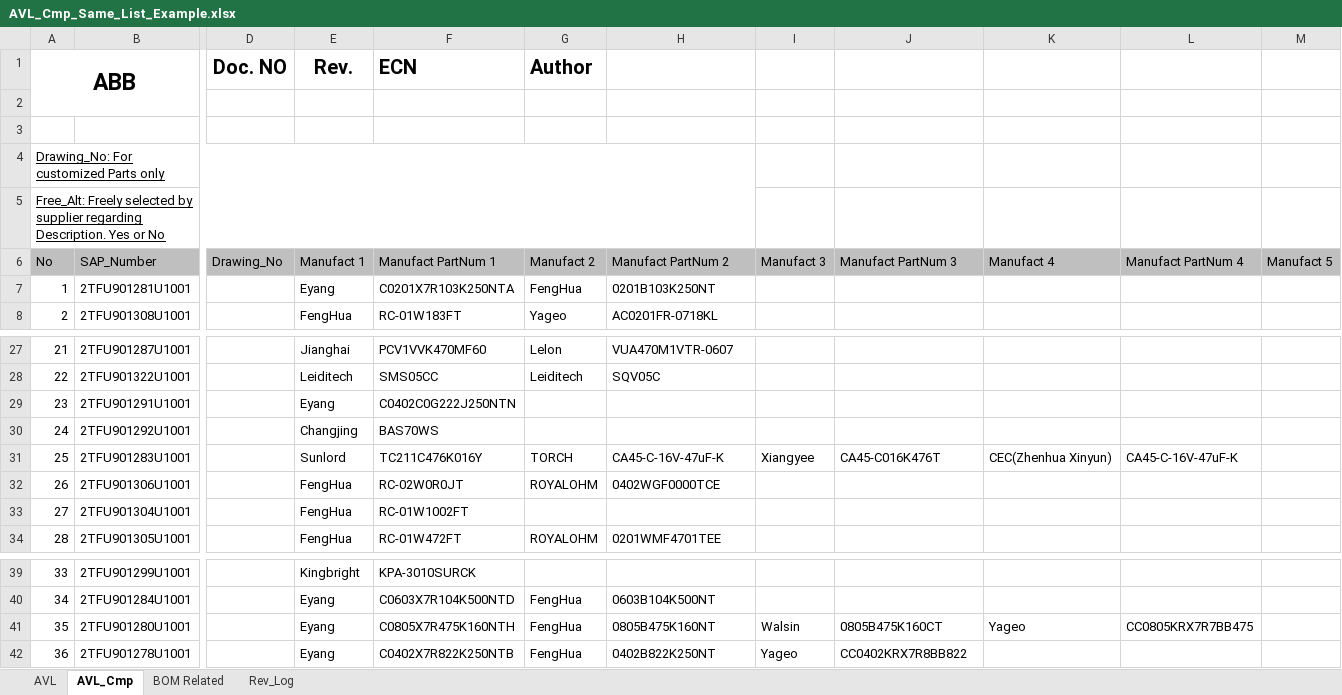
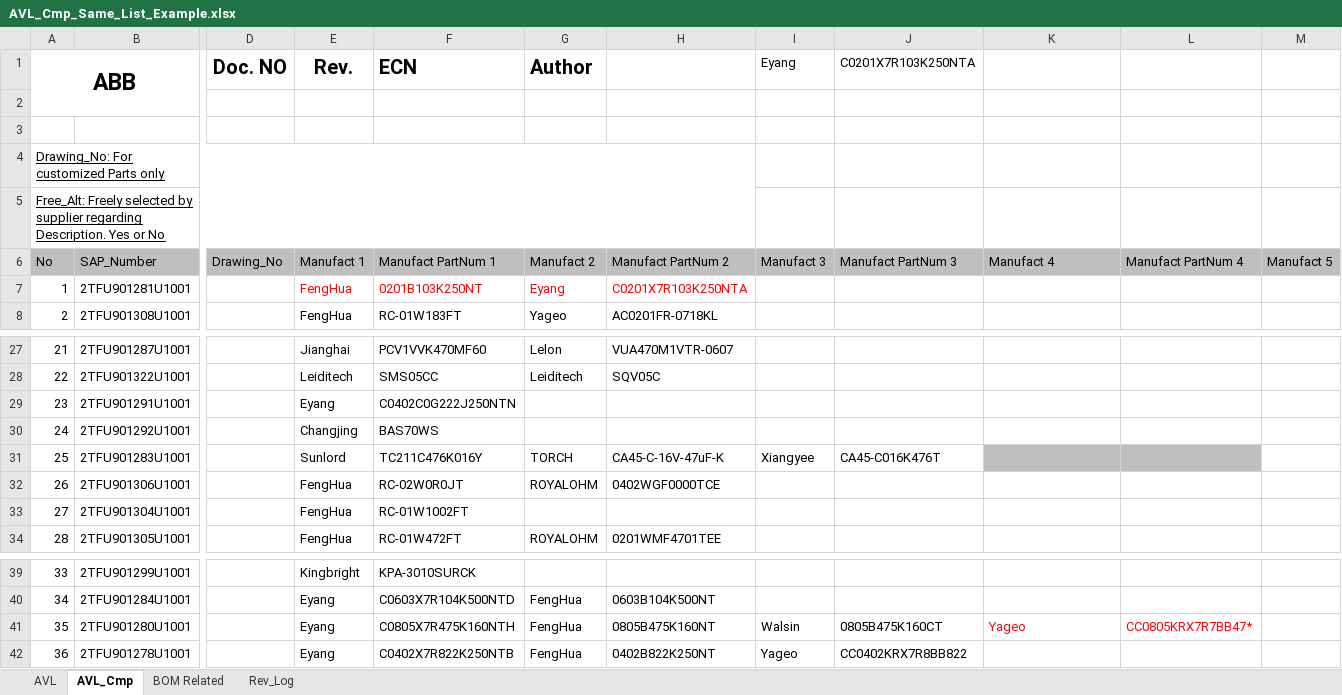
Before and after one commit to MackeyABB/Flask_CONNECT_DB, an Excel workbook: third_party/Excel_Handle/AVL_Cmp_Same_List_Example.xlsx, sheet AVL_Cmp, drawn as a sheet; only a part is shown, gaps mark what is left out; values as stored, in another font and other column widths than the file's, no borders; the diff names each change by its address in the sheet, - before the commit and + after, or states it on an @@ line.

Commit message:
feat: 使用豆包生成第一个程序 prot为： 我有一份Excel文件a.xlsx 里面有两张表AVL, AVL_Cmp 他们的表格结构是一样的，第6列为表头 从第7列开始就是数据 两表B列的数据是一样的 我需要使用python编写程序，对比两表每一行中C到T列的数据， 对于C,S,T列，若两表同一单元格值相对，则设置为底色绿色，不同则为红色 对于E至T列，相邻的两列为一组数据，如E、F列为一组数据，G、H列为一组数据，以此类推 需要判断AVL表中每组数据的单元格值是否在AVL_Cmp表中存在， 如果存在并相同，则标注为绿底； 如果有差异则标注为红底， 如果AVL_Cmp中没有，则标注为蓝底 如果AVL_Cmp中有AVL中没有，则标注为黄底 举例： AVL表中第7列数据为(Tab键隔开) 1	2TFU901279U1001	SMD Cer.Cap 10uF 10% 16V 0805 X7R	""	Eyang	C0805X7R106K160NTH	FengHua	0805B106K160NT AVL_Cmp表中第7列数据为(Tab键隔开) 1	2TFU901279U1001	SMD Cer.Cap 10uF 10% 16V 0805 X7R	""	FengHua	0805B106K160N3	Eyang	C0805X7R106K160NTH

```diff
--- a/third_party/Excel_Handle/AVL_Cmp_Same_List_Example.xlsx (sheet AVL_Cmp)
+++ b/third_party/Excel_Handle/AVL_Cmp_Same_List_Example.xlsx (sheet AVL_Cmp)
-I1: (empty)
+I1: Eyang
-J1: (empty)
+J1: C0201X7R103K250NTA
-E7 (Rev.): Eyang
+E7 (Rev.): FengHua
-E7:H7 text colour: black
+E7:H7 text colour: #FF0000
-F7 (ECN): C0201X7R103K250NTA
+F7 (ECN): 0201B103K250NT
-G7 (Author): FengHua
+G7 (Author): Eyang
-H7: 0201B103K250NT
+H7: C0201X7R103K250NTA
-K31: CEC(Zhenhua Xinyun)
+K31: (empty)
-K31:L31 fill: none
+K31:L31 fill: #BFBFBF
-L31: CA45-C-16V-47uF-K
+L31: (empty)
-K41:L41 text colour: black
+K41:L41 text colour: #FF0000
-L41: CC0805KRX7R7BB475
+L41: CC0805KRX7R7BB47*
```
Also changed, not shown: sheet AVL, 2 other files.
